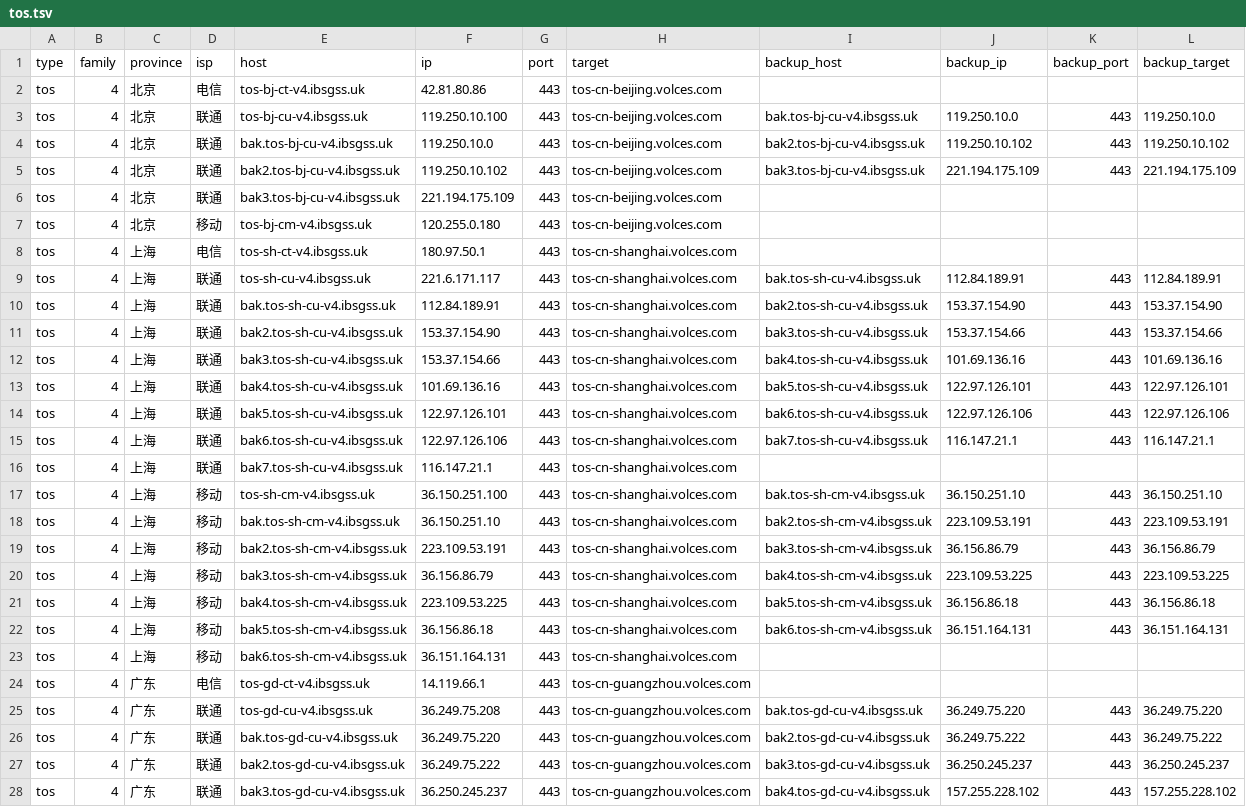
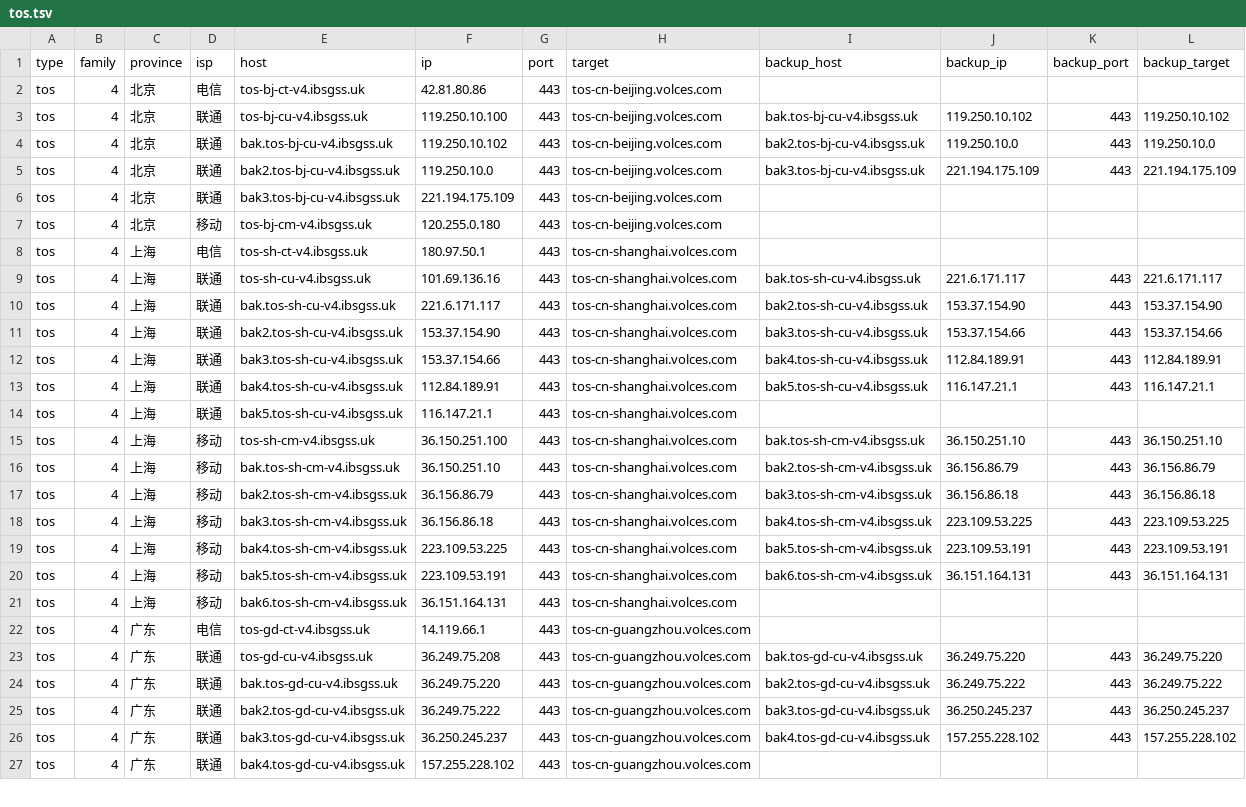
Before and after one commit to Tozward/TcpQuality, a TSV file: nodes/tos.tsv, drawn as a sheet; only a part is shown; the shorter side is filled out with more unchanged rows; the diff covers the shown part only.

```diff
--- a/nodes/tos.tsv
+++ b/nodes/tos.tsv
@@ -2,5 +2,5 @@ type	family	province	isp	host	ip	port	target	backup_host	backup_ip	backup_port	b
 tos	4	北京	电信	tos-bj-ct-v4.ibsgss.uk	42.81.80.86	443	tos-cn-beijing.volces.com				
-tos	4	北京	联通	tos-bj-cu-v4.ibsgss.uk	119.250.10.100	443	tos-cn-beijing.volces.com	bak.tos-bj-cu-v4.ibsgss.uk	119.250.10.0	443	119.250.10.0
-tos	4	北京	联通	bak.tos-bj-cu-v4.ibsgss.uk	119.250.10.0	443	tos-cn-beijing.volces.com	bak2.tos-bj-cu-v4.ibsgss.uk	119.250.10.102	443	119.250.10.102
-tos	4	北京	联通	bak2.tos-bj-cu-v4.ibsgss.uk	119.250.10.102	443	tos-cn-beijing.volces.com	bak3.tos-bj-cu-v4.ibsgss.uk	221.194.175.109	443	221.194.175.109
+tos	4	北京	联通	tos-bj-cu-v4.ibsgss.uk	119.250.10.100	443	tos-cn-beijing.volces.com	bak.tos-bj-cu-v4.ibsgss.uk	119.250.10.102	443	119.250.10.102
+tos	4	北京	联通	bak.tos-bj-cu-v4.ibsgss.uk	119.250.10.102	443	tos-cn-beijing.volces.com	bak2.tos-bj-cu-v4.ibsgss.uk	119.250.10.0	443	119.250.10.0
+tos	4	北京	联通	bak2.tos-bj-cu-v4.ibsgss.uk	119.250.10.0	443	tos-cn-beijing.volces.com	bak3.tos-bj-cu-v4.ibsgss.uk	221.194.175.109	443	221.194.175.109
 tos	4	北京	联通	bak3.tos-bj-cu-v4.ibsgss.uk	221.194.175.109	443	tos-cn-beijing.volces.com				
@@ -8,16 +8,14 @@ tos	4	北京	移动	tos-bj-cm-v4.ibsgss.uk	120.255.0.180	443	tos-cn-beijing.volc
 tos	4	上海	电信	tos-sh-ct-v4.ibsgss.uk	180.97.50.1	443	tos-cn-shanghai.volces.com				
-tos	4	上海	联通	tos-sh-cu-v4.ibsgss.uk	221.6.171.117	443	tos-cn-shanghai.volces.com	bak.tos-sh-cu-v4.ibsgss.uk	112.84.189.91	443	112.84.189.91
-tos	4	上海	联通	bak.tos-sh-cu-v4.ibsgss.uk	112.84.189.91	443	tos-cn-shanghai.volces.com	bak2.tos-sh-cu-v4.ibsgss.uk	153.37.154.90	443	153.37.154.90
+tos	4	上海	联通	tos-sh-cu-v4.ibsgss.uk	101.69.136.16	443	tos-cn-shanghai.volces.com	bak.tos-sh-cu-v4.ibsgss.uk	221.6.171.117	443	221.6.171.117
+tos	4	上海	联通	bak.tos-sh-cu-v4.ibsgss.uk	221.6.171.117	443	tos-cn-shanghai.volces.com	bak2.tos-sh-cu-v4.ibsgss.uk	153.37.154.90	443	153.37.154.90
 tos	4	上海	联通	bak2.tos-sh-cu-v4.ibsgss.uk	153.37.154.90	443	tos-cn-shanghai.volces.com	bak3.tos-sh-cu-v4.ibsgss.uk	153.37.154.66	443	153.37.154.66
-tos	4	上海	联通	bak3.tos-sh-cu-v4.ibsgss.uk	153.37.154.66	443	tos-cn-shanghai.volces.com	bak4.tos-sh-cu-v4.ibsgss.uk	101.69.136.16	443	101.69.136.16
-tos	4	上海	联通	bak4.tos-sh-cu-v4.ibsgss.uk	101.69.136.16	443	tos-cn-shanghai.volces.com	bak5.tos-sh-cu-v4.ibsgss.uk	122.97.126.101	443	122.97.126.101
-tos	4	上海	联通	bak5.tos-sh-cu-v4.ibsgss.uk	122.97.126.101	443	tos-cn-shanghai.volces.com	bak6.tos-sh-cu-v4.ibsgss.uk	122.97.126.106	443	122.97.126.106
-tos	4	上海	联通	bak6.tos-sh-cu-v4.ibsgss.uk	122.97.126.106	443	tos-cn-shanghai.volces.com	bak7.tos-sh-cu-v4.ibsgss.uk	116.147.21.1	443	116.147.21.1
-tos	4	上海	联通	bak7.tos-sh-cu-v4.ibsgss.uk	116.147.21.1	443	tos-cn-shanghai.volces.com				
+tos	4	上海	联通	bak3.tos-sh-cu-v4.ibsgss.uk	153.37.154.66	443	tos-cn-shanghai.volces.com	bak4.tos-sh-cu-v4.ibsgss.uk	112.84.189.91	443	112.84.189.91
+tos	4	上海	联通	bak4.tos-sh-cu-v4.ibsgss.uk	112.84.189.91	443	tos-cn-shanghai.volces.com	bak5.tos-sh-cu-v4.ibsgss.uk	116.147.21.1	443	116.147.21.1
+tos	4	上海	联通	bak5.tos-sh-cu-v4.ibsgss.uk	116.147.21.1	443	tos-cn-shanghai.volces.com				
 tos	4	上海	移动	tos-sh-cm-v4.ibsgss.uk	36.150.251.100	443	tos-cn-shanghai.volces.com	bak.tos-sh-cm-v4.ibsgss.uk	36.150.251.10	443	36.150.251.10
-tos	4	上海	移动	bak.tos-sh-cm-v4.ibsgss.uk	36.150.251.10	443	tos-cn-shanghai.volces.com	bak2.tos-sh-cm-v4.ibsgss.uk	223.109.53.191	443	223.109.53.191
-tos	4	上海	移动	bak2.tos-sh-cm-v4.ibsgss.uk	223.109.53.191	443	tos-cn-shanghai.volces.com	bak3.tos-sh-cm-v4.ibsgss.uk	36.156.86.79	443	36.156.86.79
-tos	4	上海	移动	bak3.tos-sh-cm-v4.ibsgss.uk	36.156.86.79	443	tos-cn-shanghai.volces.com	bak4.tos-sh-cm-v4.ibsgss.uk	223.109.53.225	443	223.109.53.225
-tos	4	上海	移动	bak4.tos-sh-cm-v4.ibsgss.uk	223.109.53.225	443	tos-cn-shanghai.volces.com	bak5.tos-sh-cm-v4.ibsgss.uk	36.156.86.18	443	36.156.86.18
-tos	4	上海	移动	bak5.tos-sh-cm-v4.ibsgss.uk	36.156.86.18	443	tos-cn-shanghai.volces.com	bak6.tos-sh-cm-v4.ibsgss.uk	36.151.164.131	443	36.151.164.131
+tos	4	上海	移动	bak.tos-sh-cm-v4.ibsgss.uk	36.150.251.10	443	tos-cn-shanghai.volces.com	bak2.tos-sh-cm-v4.ibsgss.uk	36.156.86.79	443	36.156.86.79
+tos	4	上海	移动	bak2.tos-sh-cm-v4.ibsgss.uk	36.156.86.79	443	tos-cn-shanghai.volces.com	bak3.tos-sh-cm-v4.ibsgss.uk	36.156.86.18	443	36.156.86.18
+tos	4	上海	移动	bak3.tos-sh-cm-v4.ibsgss.uk	36.156.86.18	443	tos-cn-shanghai.volces.com	bak4.tos-sh-cm-v4.ibsgss.uk	223.109.53.225	443	223.109.53.225
+tos	4	上海	移动	bak4.tos-sh-cm-v4.ibsgss.uk	223.109.53.225	443	tos-cn-shanghai.volces.com	bak5.tos-sh-cm-v4.ibsgss.uk	223.109.53.191	443	223.109.53.191
+tos	4	上海	移动	bak5.tos-sh-cm-v4.ibsgss.uk	223.109.53.191	443	tos-cn-shanghai.volces.com	bak6.tos-sh-cm-v4.ibsgss.uk	36.151.164.131	443	36.151.164.131
 tos	4	上海	移动	bak6.tos-sh-cm-v4.ibsgss.uk	36.151.164.131	443	tos-cn-shanghai.volces.com				
```
Also changed, not shown: 10 edited cells elsewhere in this file, nodes/all.tsv, nodes/cdn.tsv, 3 other files.
